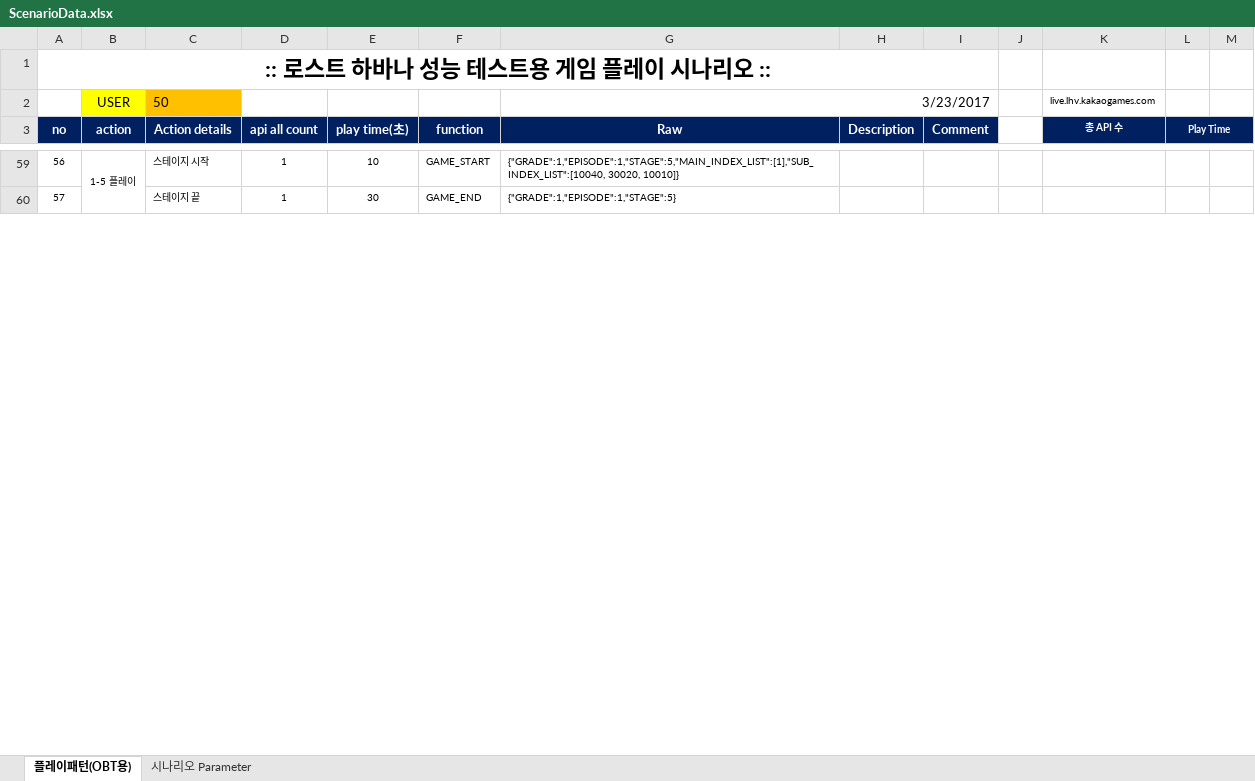
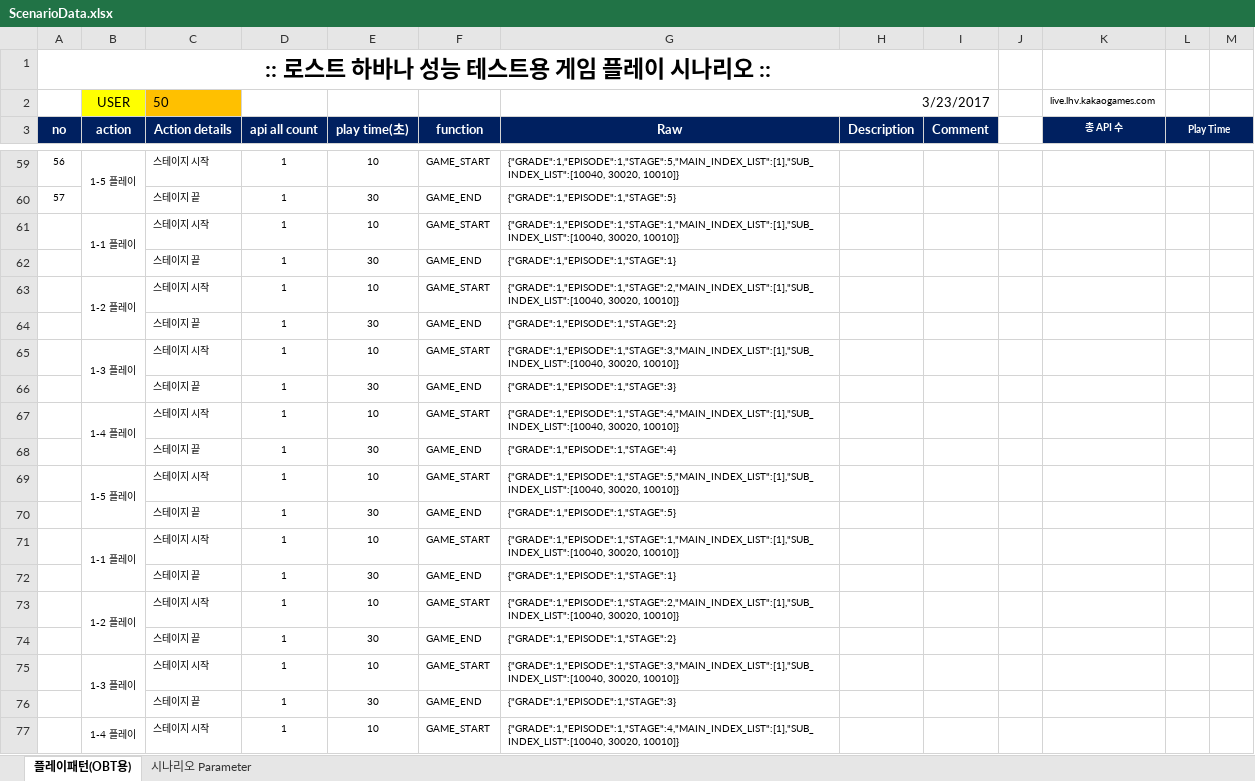
Before and after one commit to dejavuwing/work, an Excel workbook: ScenarioData.xlsx, sheet 플레이패턴(OBT용), drawn as a sheet; only a part is shown, gaps mark what is left out; values as stored, in another font and other column widths than the file's, no borders; the diff covers the shown part only; the diff names each change by its address in the sheet, - before the commit and + after, or states it on an @@ line.

Commit message:
0626-scenario

```diff
--- a/ScenarioData.xlsx (sheet 플레이패턴(OBT용))
+++ b/ScenarioData.xlsx (sheet 플레이패턴(OBT용))
+row 61:  | 1-1 플레이 | 스테이지 시작 | 1 | 10 | GAME_START | {"GRADE":1,"EPISODE":1,"STAGE":1,"MAIN_INDEX_LIST":[1],"SUB_INDEX_LIST":[10040, 30020, 10010]}
+row 62:  |  | 스테이지 끝 | 1 | 30 | GAME_END | {"GRADE":1,"EPISODE":1,"STAGE":1}
+row 63:  | 1-2 플레이 | 스테이지 시작 | 1 | 10 | GAME_START | {"GRADE":1,"EPISODE":1,"STAGE":2,"MAIN_INDEX_LIST":[1],"SUB_INDEX_LIST":[10040, 30020, 10010]}
+row 64:  |  | 스테이지 끝 | 1 | 30 | GAME_END | {"GRADE":1,"EPISODE":1,"STAGE":2}
+row 65:  | 1-3 플레이 | 스테이지 시작 | 1 | 10 | GAME_START | {"GRADE":1,"EPISODE":1,"STAGE":3,"MAIN_INDEX_LIST":[1],"SUB_INDEX_LIST":[10040, 30020, 10010]}
+row 66:  |  | 스테이지 끝 | 1 | 30 | GAME_END | {"GRADE":1,"EPISODE":1,"STAGE":3}
+row 67:  | 1-4 플레이 | 스테이지 시작 | 1 | 10 | GAME_START | {"GRADE":1,"EPISODE":1,"STAGE":4,"MAIN_INDEX_LIST":[1],"SUB_INDEX_LIST":[10040, 30020, 10010]}
+row 68:  |  | 스테이지 끝 | 1 | 30 | GAME_END | {"GRADE":1,"EPISODE":1,"STAGE":4}
+row 69:  | 1-5 플레이 | 스테이지 시작 | 1 | 10 | GAME_START | {"GRADE":1,"EPISODE":1,"STAGE":5,"MAIN_INDEX_LIST":[1],"SUB_INDEX_LIST":[10040, 30020, 10010]}
+row 70:  |  | 스테이지 끝 | 1 | 30 | GAME_END | {"GRADE":1,"EPISODE":1,"STAGE":5}
+row 71:  | 1-1 플레이 | 스테이지 시작 | 1 | 10 | GAME_START | {"GRADE":1,"EPISODE":1,"STAGE":1,"MAIN_INDEX_LIST":[1],"SUB_INDEX_LIST":[10040, 30020, 10010]}
+row 72:  |  | 스테이지 끝 | 1 | 30 | GAME_END | {"GRADE":1,"EPISODE":1,"STAGE":1}
+row 73:  | 1-2 플레이 | 스테이지 시작 | 1 | 10 | GAME_START | {"GRADE":1,"EPISODE":1,"STAGE":2,"MAIN_INDEX_LIST":[1],"SUB_INDEX_LIST":[10040, 30020, 10010]}
+row 74:  |  | 스테이지 끝 | 1 | 30 | GAME_END | {"GRADE":1,"EPISODE":1,"STAGE":2}
+row 75:  | 1-3 플레이 | 스테이지 시작 | 1 | 10 | GAME_START | {"GRADE":1,"EPISODE":1,"STAGE":3,"MAIN_INDEX_LIST":[1],"SUB_INDEX_LIST":[10040, 30020, 10010]}
+row 76:  |  | 스테이지 끝 | 1 | 30 | GAME_END | {"GRADE":1,"EPISODE":1,"STAGE":3}
+row 77:  | 1-4 플레이 | 스테이지 시작 | 1 | 10 | GAME_START | {"GRADE":1,"EPISODE":1,"STAGE":4,"MAIN_INDEX_LIST":[1],"SUB_INDEX_LIST":[10040, 30020, 10010]}
```
Also changed, not shown: 133 added rows and 5 edited cells elsewhere in this sheet.
